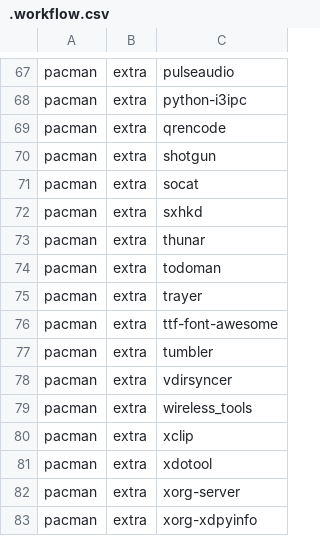
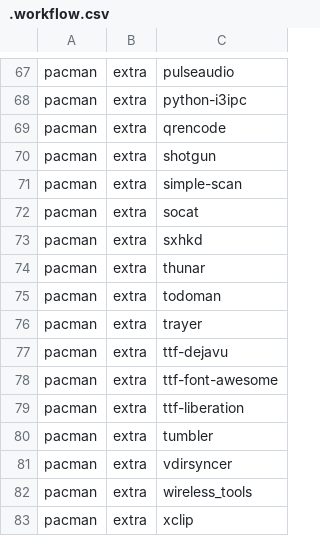
Before and after one commit to JoseFilipeFerreira/toolbelt, a CSV file: .workflow.csv, drawn as a sheet; only a part is shown, gaps mark what is left out; the shorter side is filled out with more unchanged rows; the diff names each change by its address in the sheet, - before the commit and + after, or states it on an @@ line.

Commit message:
[install] add fonts

```diff
--- a/.workflow.csv
+++ b/.workflow.csv
+row 71: pacman | extra | simple-scan
+row 77: pacman | extra | ttf-dejavu
+row 79: pacman | extra | ttf-liberation
```
